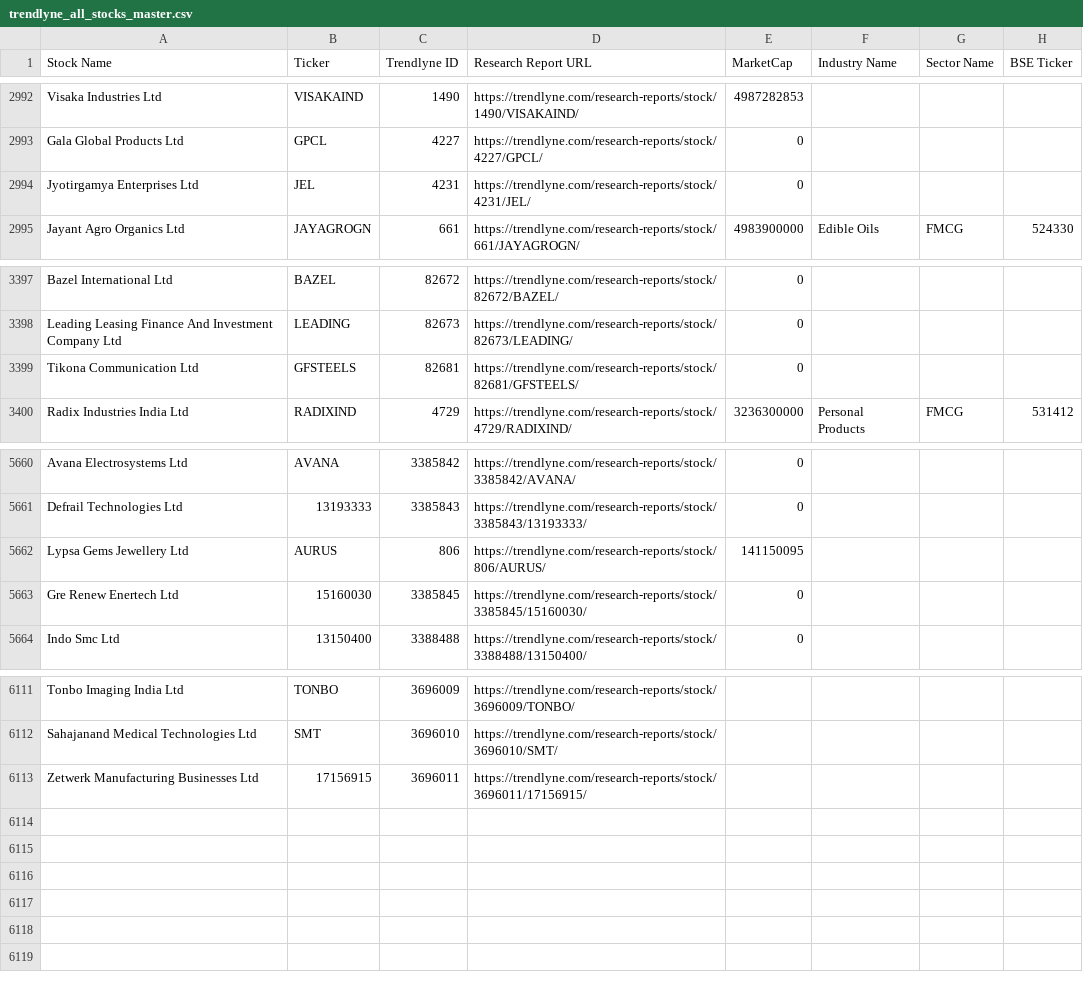
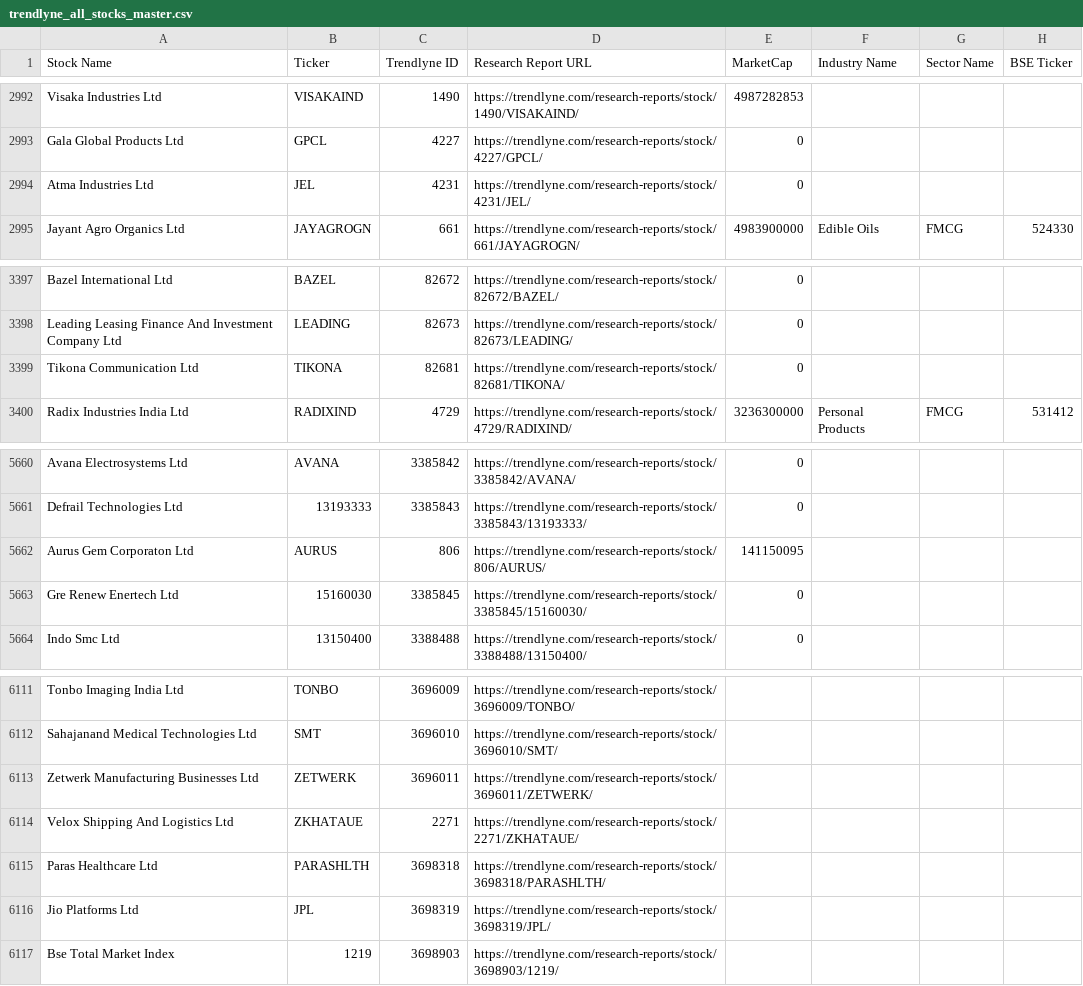
Before and after one commit to KaggerAI/codium, a CSV file: trendlyne_all_stocks_master.csv, drawn as a sheet; only a part is shown, gaps mark what is left out.

```diff
--- a/trendlyne_all_stocks_master.csv
+++ b/trendlyne_all_stocks_master.csv
@@ -2993,3 +2993,3 @@ Visaka Industries Ltd,VISAKAIND,1490,https://trendlyne.com/research-reports/stoc
 Gala Global Products Ltd,GPCL,4227,https://trendlyne.com/research-reports/stock/4227/GPCL/,0,,,
-Jyotirgamya Enterprises Ltd,JEL,4231,https://trendlyne.com/research-reports/stock/4231/JEL/,0,,,
+Atma Industries Ltd,JEL,4231,https://trendlyne.com/research-reports/stock/4231/JEL/,0,,,
 Jayant Agro Organics Ltd,JAYAGROGN,661,https://trendlyne.com/research-reports/stock/661/JAYAGROGN/,4983900000,Edible Oils,FMCG,524330
@@ -3398,3 +3398,3 @@ Bazel International Ltd,BAZEL,82672,https://trendlyne.com/research-reports/stock
 Leading Leasing Finance And Investment Company Ltd,LEADING,82673,https://trendlyne.com/research-reports/stock/82673/LEADING/,0,,,
-Tikona Communication Ltd,GFSTEELS,82681,https://trendlyne.com/research-reports/stock/82681/GFSTEELS/,0,,,
+Tikona Communication Ltd,TIKONA,82681,https://trendlyne.com/research-reports/stock/82681/TIKONA/,0,,,
 Radix Industries India Ltd,RADIXIND,4729,https://trendlyne.com/research-reports/stock/4729/RADIXIND/,3236300000,Personal Products,FMCG,531412
@@ -5661,3 +5661,3 @@ Avana Electrosystems Ltd,AVANA,3385842,https://trendlyne.com/research-reports/st
 Defrail Technologies Ltd,13193333,3385843,https://trendlyne.com/research-reports/stock/3385843/13193333/,0,,,
-Lypsa Gems Jewellery Ltd,AURUS,806,https://trendlyne.com/research-reports/stock/806/AURUS/,141150095,,,
+Aurus Gem Corporaton Ltd,AURUS,806,https://trendlyne.com/research-reports/stock/806/AURUS/,141150095,,,
 Gre Renew Enertech Ltd,15160030,3385845,https://trendlyne.com/research-reports/stock/3385845/15160030/,0,,,
@@ -6112,2 +6112,6 @@ Tonbo Imaging India Ltd,TONBO,3696009,https://trendlyne.com/research-reports/sto
 Sahajanand Medical Technologies Ltd,SMT,3696010,https://trendlyne.com/research-reports/stock/3696010/SMT/,,,,
-Zetwerk Manufacturing Businesses Ltd,17156915,3696011,https://trendlyne.com/research-reports/stock/3696011/17156915/,,,,
+Zetwerk Manufacturing Businesses Ltd,ZETWERK,3696011,https://trendlyne.com/research-reports/stock/3696011/ZETWERK/,,,,
+Velox Shipping And Logistics Ltd,ZKHATAUE,2271,https://trendlyne.com/research-reports/stock/2271/ZKHATAUE/,,,,
+Paras Healthcare Ltd,PARASHLTH,3698318,https://trendlyne.com/research-reports/stock/3698318/PARASHLTH/,,,,
+Jio Platforms Ltd,JPL,3698319,https://trendlyne.com/research-reports/stock/3698319/JPL/,,,,
+Bse Total Market Index,1219,3698903,https://trendlyne.com/research-reports/stock/3698903/1219/,,,,
```
Also changed, not shown: 2 other files.
